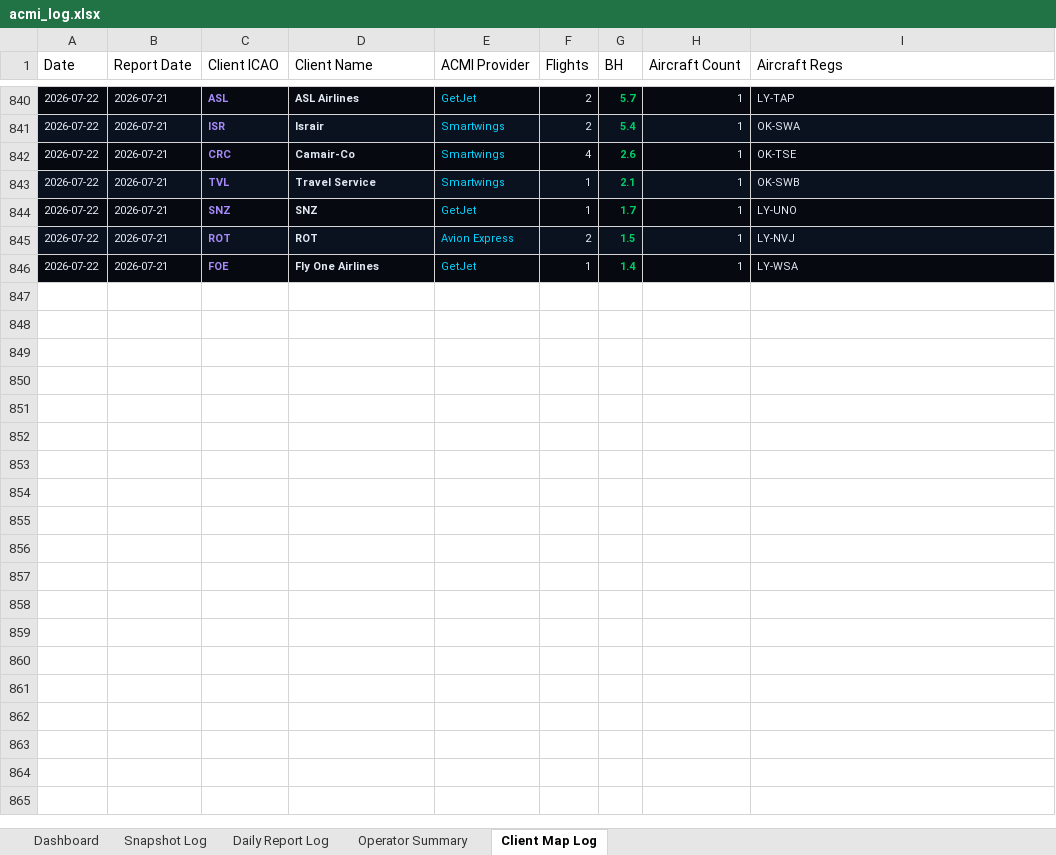
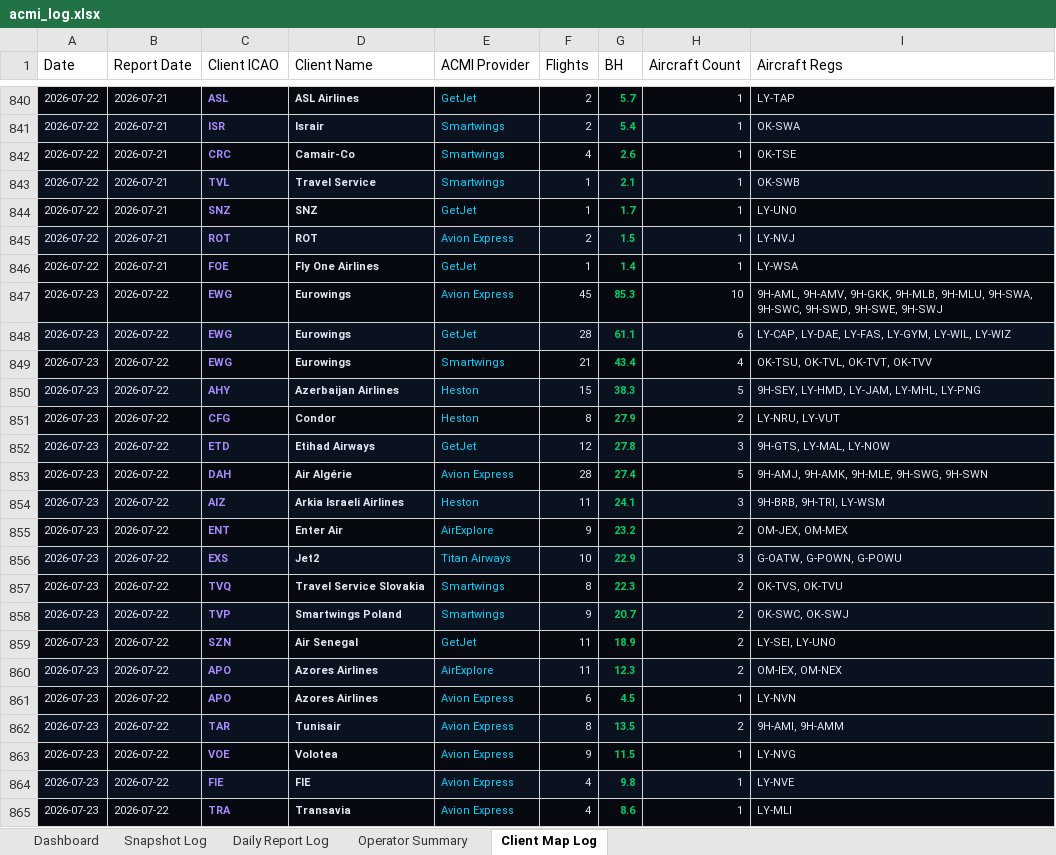
Before and after one commit to juliuskvx/acmi-tracker, an Excel workbook: data/acmi_log.xlsx, sheet Client Map Log, drawn as a sheet; only a part is shown, gaps mark what is left out; values as stored, in another font and other column widths than the file's, no borders; the diff covers the shown part only; the diff names each change by its address in the sheet, - before the commit and + after, or states it on an @@ line.

```diff
--- a/data/acmi_log.xlsx (sheet Client Map Log)
+++ b/data/acmi_log.xlsx (sheet Client Map Log)
+row 847: 2026-07-23 | 2026-07-22 | EWG | Eurowings | Avion Express | 45 | 85.3 | 10 | 9H-AML, 9H-AMV, 9H-GKK, 9H-MLB, 9H-MLU, 9H-SWA, 9H-SWC, 9H-SWD, 9H-SWE, 9H-SWJ
+row 848: 2026-07-23 | 2026-07-22 | EWG | Eurowings | GetJet | 28 | 61.1 | 6 | LY-CAP, LY-DAE, LY-FAS, LY-GYM, LY-WIL, LY-WIZ
+row 849: 2026-07-23 | 2026-07-22 | EWG | Eurowings | Smartwings | 21 | 43.4 | 4 | OK-TSU, OK-TVL, OK-TVT, OK-TVV
+row 850: 2026-07-23 | 2026-07-22 | AHY | Azerbaijan Airlines | Heston | 15 | 38.3 | 5 | 9H-SEY, LY-HMD, LY-JAM, LY-MHL, LY-PNG
+row 851: 2026-07-23 | 2026-07-22 | CFG | Condor | Heston | 8 | 27.9 | 2 | LY-NRU, LY-VUT
+row 852: 2026-07-23 | 2026-07-22 | ETD | Etihad Airways | GetJet | 12 | 27.8 | 3 | 9H-GTS, LY-MAL, LY-NOW
+row 853: 2026-07-23 | 2026-07-22 | DAH | Air Algérie | Avion Express | 28 | 27.4 | 5 | 9H-AMJ, 9H-AMK, 9H-MLE, 9H-SWG, 9H-SWN
+row 854: 2026-07-23 | 2026-07-22 | AIZ | Arkia Israeli Airlines | Heston | 11 | 24.1 | 3 | 9H-BRB, 9H-TRI, LY-WSM
+row 855: 2026-07-23 | 2026-07-22 | ENT | Enter Air | AirExplore | 9 | 23.2 | 2 | OM-JEX, OM-MEX
+row 856: 2026-07-23 | 2026-07-22 | EXS | Jet2 | Titan Airways | 10 | 22.9 | 3 | G-OATW, G-POWN, G-POWU
+row 857: 2026-07-23 | 2026-07-22 | TVQ | Travel Service Slovakia | Smartwings | 8 | 22.3 | 2 | OK-TVS, OK-TVU
+row 858: 2026-07-23 | 2026-07-22 | TVP | Smartwings Poland | Smartwings | 9 | 20.7 | 2 | OK-SWC, OK-SWJ
+row 859: 2026-07-23 | 2026-07-22 | SZN | Air Senegal | GetJet | 11 | 18.9 | 2 | LY-SEI, LY-UNO
+row 860: 2026-07-23 | 2026-07-22 | APO | Azores Airlines | AirExplore | 11 | 12.3 | 2 | OM-IEX, OM-NEX
+row 861: 2026-07-23 | 2026-07-22 | APO | Azores Airlines | Avion Express | 6 | 4.5 | 1 | LY-NVN
+row 862: 2026-07-23 | 2026-07-22 | TAR | Tunisair | Avion Express | 8 | 13.5 | 2 | 9H-AMI, 9H-AMM
+row 863: 2026-07-23 | 2026-07-22 | VOE | Volotea | Avion Express | 9 | 11.5 | 1 | LY-NVG
+row 864: 2026-07-23 | 2026-07-22 | FIE | FIE | Avion Express | 4 | 9.8 | 1 | LY-NVE
+row 865: 2026-07-23 | 2026-07-22 | TRA | Transavia | Avion Express | 4 | 8.6 | 1 | LY-MLI
```
Also changed, not shown: 10 added rows elsewhere in this sheet, sheet Snapshot Log, sheet Daily Report Log, sheet Dashboard, sheet Operator Summary, 3 other files.
